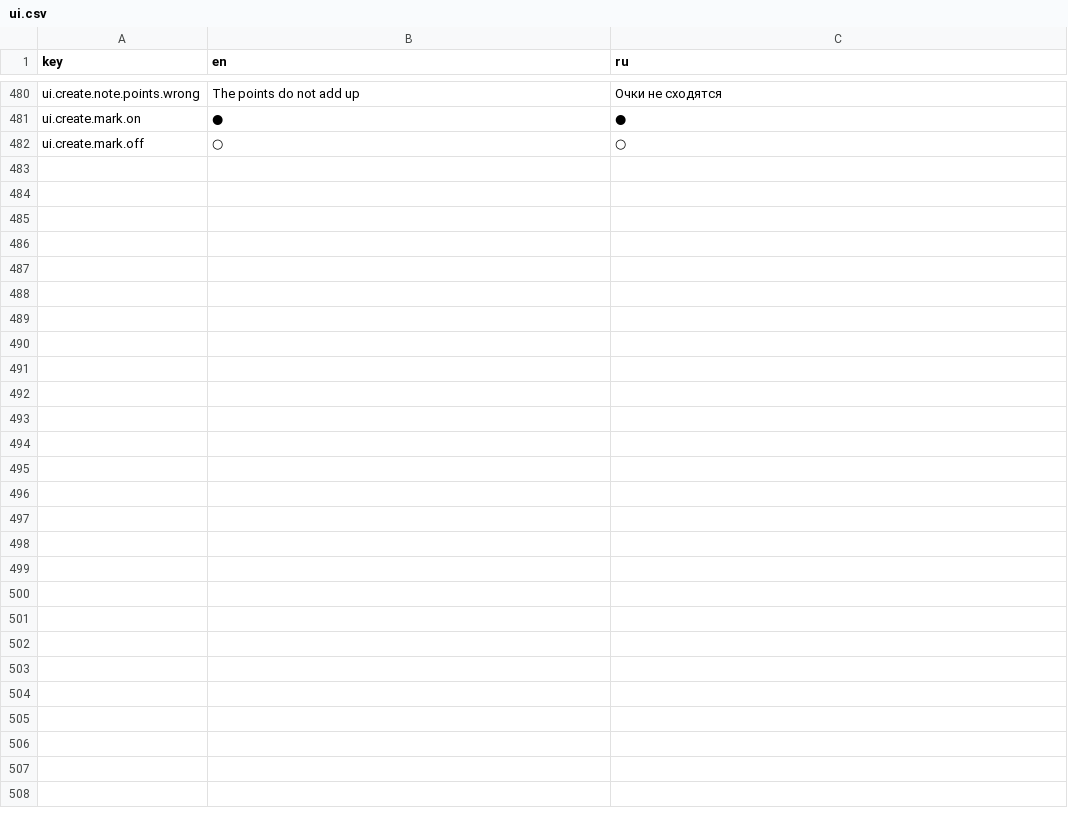
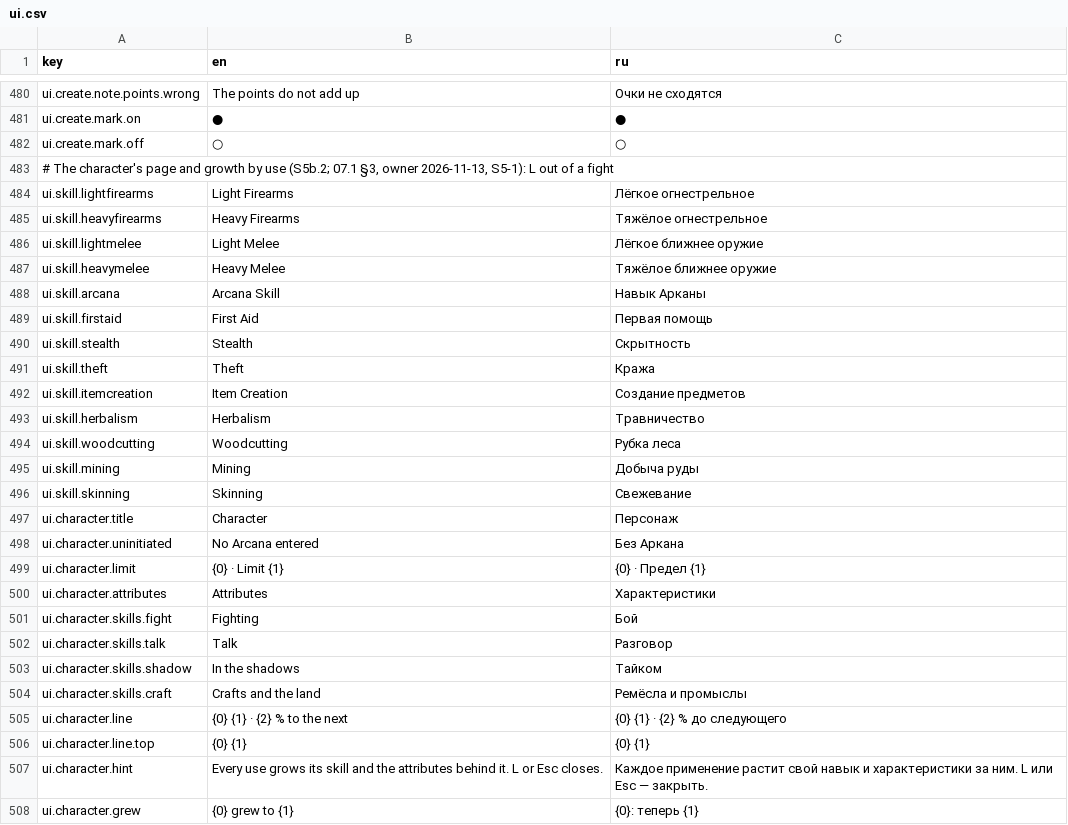
Before and after one commit to fargust16/game-dev, a CSV file: unity/Assets/Resources/Localization/ui.csv, drawn as a sheet; only a part is shown, gaps mark what is left out.

```diff
--- a/unity/Assets/Resources/Localization/ui.csv
+++ b/unity/Assets/Resources/Localization/ui.csv
@@ -482 +482,27 @@ ui.create.mark.on,●,●
 ui.create.mark.off,○,○
+"# The character's page and growth by use (S5b.2; 07.1 §3, owner 2026-11-13, S5-1): L out of a fight"
+ui.skill.lightfirearms,Light Firearms,Лёгкое огнестрельное
+ui.skill.heavyfirearms,Heavy Firearms,Тяжёлое огнестрельное
+ui.skill.lightmelee,Light Melee,Лёгкое ближнее оружие
+ui.skill.heavymelee,Heavy Melee,Тяжёлое ближнее оружие
+ui.skill.arcana,Arcana Skill,Навык Арканы
+ui.skill.firstaid,First Aid,Первая помощь
+ui.skill.stealth,Stealth,Скрытность
+ui.skill.theft,Theft,Кража
+ui.skill.itemcreation,Item Creation,Создание предметов
+ui.skill.herbalism,Herbalism,Травничество
+ui.skill.woodcutting,Woodcutting,Рубка леса
+ui.skill.mining,Mining,Добыча руды
+ui.skill.skinning,Skinning,Свежевание
+ui.character.title,Character,Персонаж
+ui.character.uninitiated,No Arcana entered,Без Аркана
+ui.character.limit,{0}  ·  Limit {1},{0}  ·  Предел {1}
+ui.character.attributes,Attributes,Характеристики
+ui.character.skills.fight,Fighting,Бой
+ui.character.skills.talk,Talk,Разговор
+ui.character.skills.shadow,In the shadows,Тайком
+ui.character.skills.craft,Crafts and the land,Ремёсла и промыслы
+ui.character.line,{0}  {1}  ·  {2} % to the next,{0}  {1}  ·  {2} % до следующего
+ui.character.line.top,{0}  {1},{0}  {1}
+ui.character.hint,Every use grows its skill and the attributes behind it. L or Esc closes.,Каждое применение растит свой навык и характеристики за ним. L или Esc — закрыть.
+ui.character.grew,{0} grew to {1},{0}: теперь {1}
```
Also changed, not shown: 46 other files.
